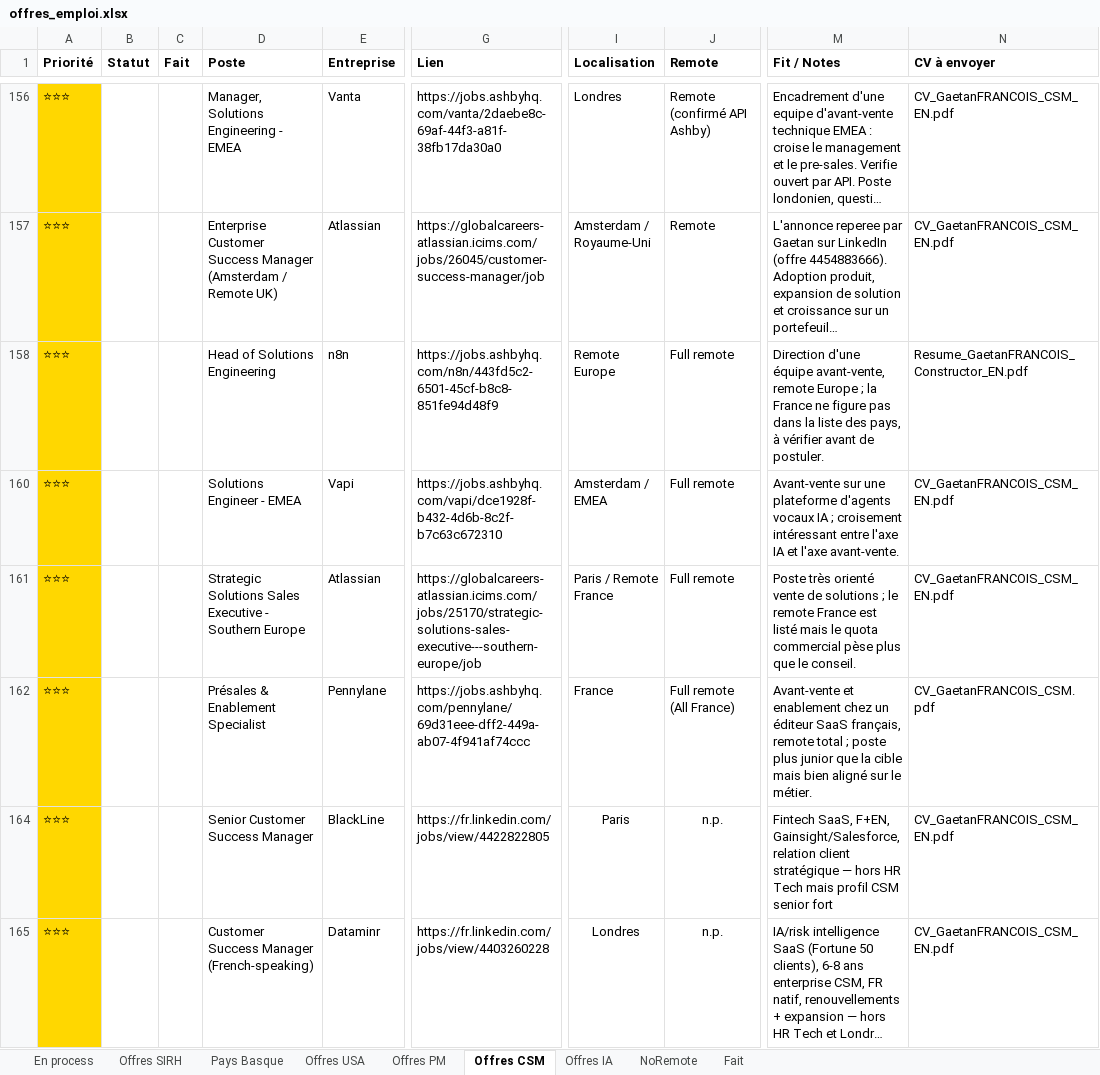
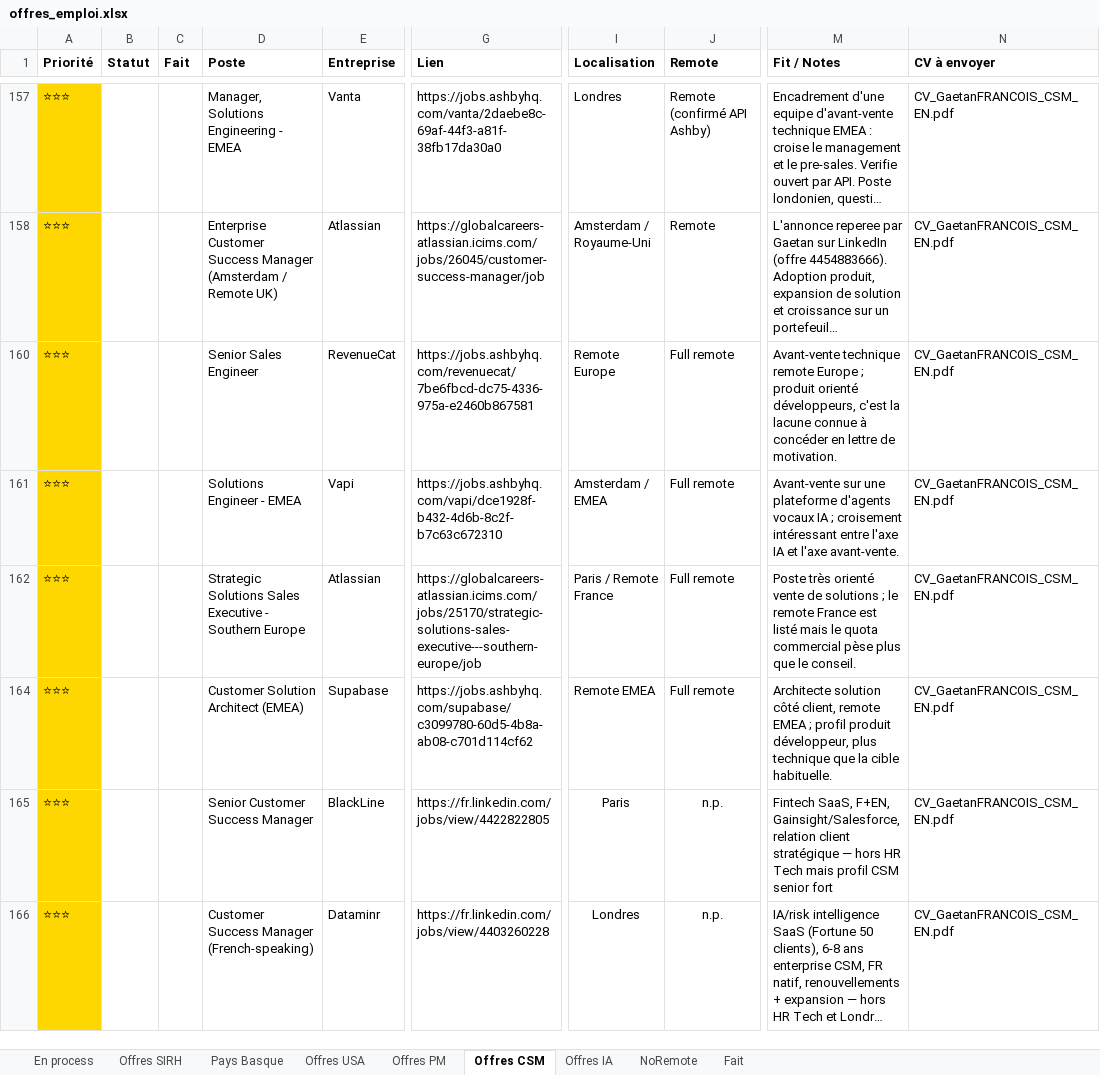
Before and after one commit to MisterZogs/recherche-taf, an Excel workbook: offres_emploi.xlsx, sheet Offres CSM, drawn as a sheet; only a part is shown, gaps mark what is left out; long unchanged cells end in …; values as stored, in another font and other column widths than the file's, no borders; addresses are those after the commit; the diff covers the shown part only; the diff names each change by its address in the sheet, - before the commit and + after, or states it on an @@ line.

```diff
--- a/offres_emploi.xlsx (sheet Offres CSM)
+++ b/offres_emploi.xlsx (sheet Offres CSM)
-D160 (Poste): Head of Solutions Engineering
+D160 (Poste): Senior Sales Engineer
-E160 (Entreprise): n8n
+E160 (Entreprise): RevenueCat
-G160 (Lien): https://jobs.ashbyhq.com/n8n/443fd5c2-6501-45cf-b8c8-851fe94d48f9
+G160 (Lien): https://jobs.ashbyhq.com/revenuecat/7be6fbcd-dc75-4336-975a-e2460b867581
-M160 (Fit / Notes): Direction d'une équipe avant-vente, remote Europe ; la France ne figure pas dans la liste des pays, à vérifier avant de postuler.
+M160 (Fit / Notes): Avant-vente technique remote Europe ; produit orienté développeurs, c'est la lacune connue à concéder en lettre de motivation.
-N160 (CV à envoyer): Resume_GaetanFRANCOIS_Constructor_EN.pdf
+N160 (CV à envoyer): CV_GaetanFRANCOIS_CSM_EN.pdf
-D164 (Poste): Présales & Enablement Specialist
+D164 (Poste): Customer Solution Architect (EMEA)
-E164 (Entreprise): Pennylane
+E164 (Entreprise): Supabase
-G164 (Lien): https://jobs.ashbyhq.com/pennylane/69d31eee-dff2-449a-ab07-4f941af74ccc
+G164 (Lien): https://jobs.ashbyhq.com/supabase/c3099780-60d5-4b8a-ab08-c701d114cf62
-I164 (Localisation): France
+I164 (Localisation): Remote EMEA
-J164 (Remote): Full remote (All France)
+J164 (Remote): Full remote
-M164 (Fit / Notes): Avant-vente et enablement chez un éditeur SaaS français, remote total ; poste plus junior que la cible mais bien aligné sur le métier.
+M164 (Fit / Notes): Architecte solution côté client, remote EMEA ; profil produit développeur, plus technique que la cible habituelle.
-N164 (CV à envoyer): CV_GaetanFRANCOIS_CSM.pdf
+N164 (CV à envoyer): CV_GaetanFRANCOIS_CSM_EN.pdf
```
Also changed, not shown: 1 added row, 18 hidden or unhidden rows, 133 edited cells and cell formats elsewhere in this sheet.
